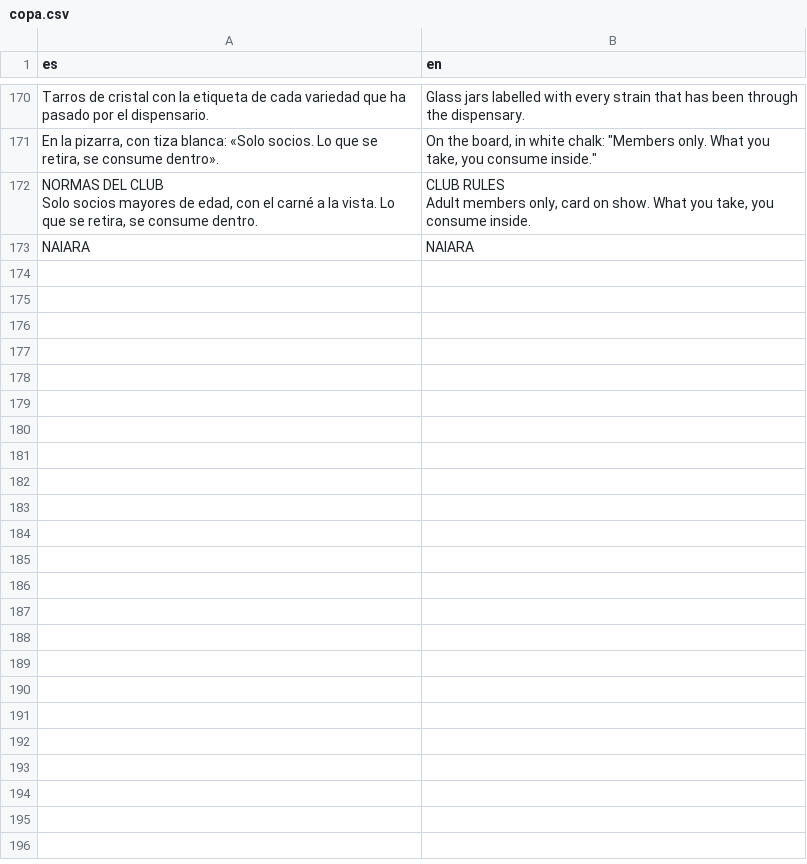
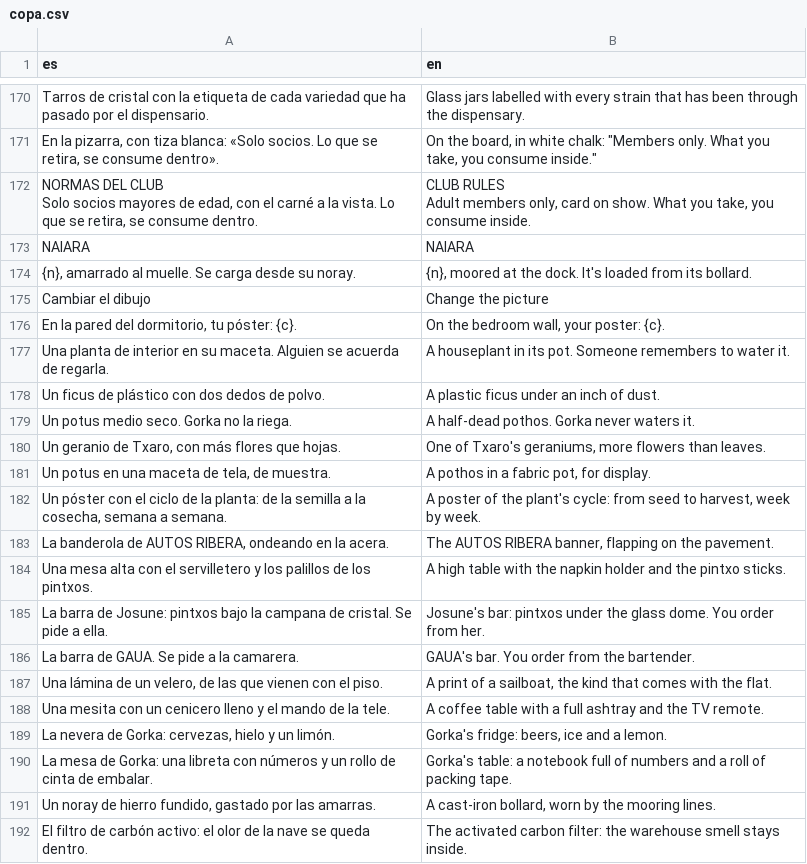
Before and after one commit to u0921985828-arch/Strainmon, a CSV file: ribera-verde/godot/i18n/partes/copa.csv, drawn as a sheet; only a part is shown, gaps mark what is left out; the diff covers the shown part only.

```diff
--- a/ribera-verde/godot/i18n/partes/copa.csv
+++ b/ribera-verde/godot/i18n/partes/copa.csv
@@ -179 +179,20 @@ Adult members only, card on show. What you take, you consume inside."
 NAIARA,NAIARA
+"{n}, amarrado al muelle. Se carga desde su noray.","{n}, moored at the dock. It's loaded from its bollard."
+Cambiar el dibujo,Change the picture
+"En la pared del dormitorio, tu póster: {c}.","On the bedroom wall, your poster: {c}."
+Una planta de interior en su maceta. Alguien se acuerda de regarla.,A houseplant in its pot. Someone remembers to water it.
+Un ficus de plástico con dos dedos de polvo.,A plastic ficus under an inch of dust.
+Un potus medio seco. Gorka no la riega.,A half-dead pothos. Gorka never waters it.
+"Un geranio de Txaro, con más flores que hojas.","One of Txaro's geraniums, more flowers than leaves."
+"Un potus en una maceta de tela, de muestra.","A pothos in a fabric pot, for display."
+"Un póster con el ciclo de la planta: de la semilla a la cosecha, semana a semana.","A poster of the plant's cycle: from seed to harvest, week by week."
+"La banderola de AUTOS RIBERA, ondeando en la acera.","The AUTOS RIBERA banner, flapping on the pavement."
+Una mesa alta con el servilletero y los palillos de los pintxos.,A high table with the napkin holder and the pintxo sticks.
+La barra de Josune: pintxos bajo la campana de cristal. Se pide a ella.,Josune's bar: pintxos under the glass dome. You order from her.
+La barra de GAUA. Se pide a la camarera.,GAUA's bar. You order from the bartender.
+"Una lámina de un velero, de las que vienen con el piso.","A print of a sailboat, the kind that comes with the flat."
+Una mesita con un cenicero lleno y el mando de la tele.,A coffee table with a full ashtray and the TV remote.
+"La nevera de Gorka: cervezas, hielo y un limón.","Gorka's fridge: beers, ice and a lemon."
+La mesa de Gorka: una libreta con números y un rollo de cinta de embalar.,Gorka's table: a notebook full of numbers and a roll of packing tape.
+"Un noray de hierro fundido, gastado por las amarras.","A cast-iron bollard, worn by the mooring lines."
+El filtro de carbón activo: el olor de la nave se queda dentro.,The activated carbon filter: the warehouse smell stays inside.
```
Also changed, not shown: 13 added rows elsewhere in this file, ribera-verde/godot/i18n/strings.csv, 17 other files.
